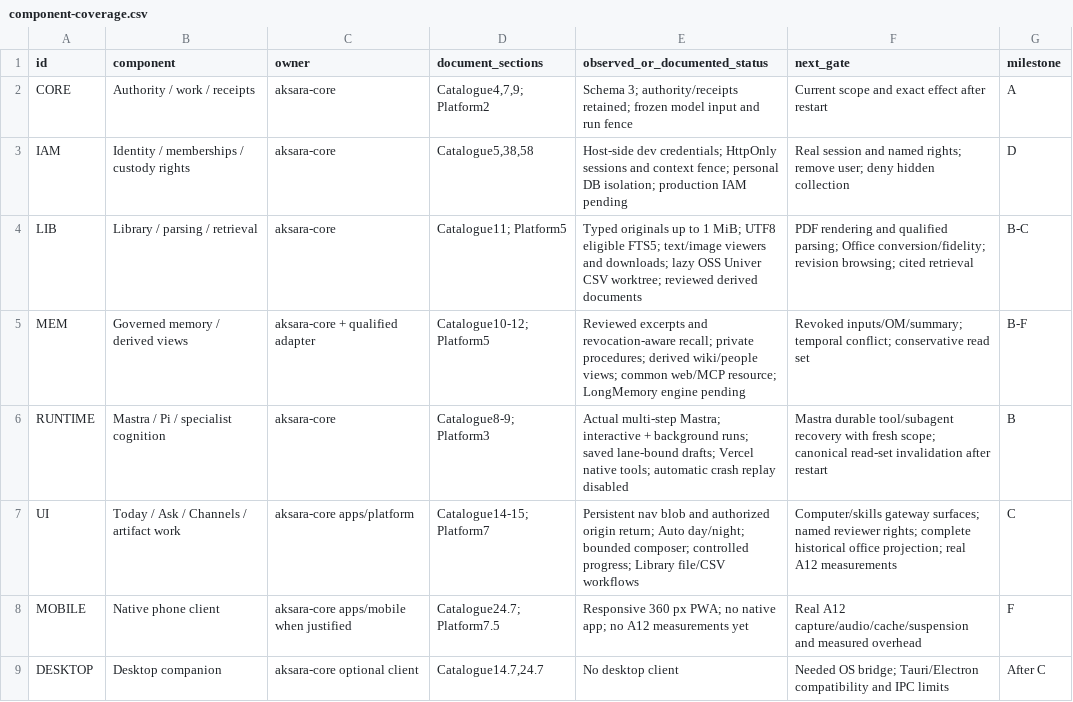
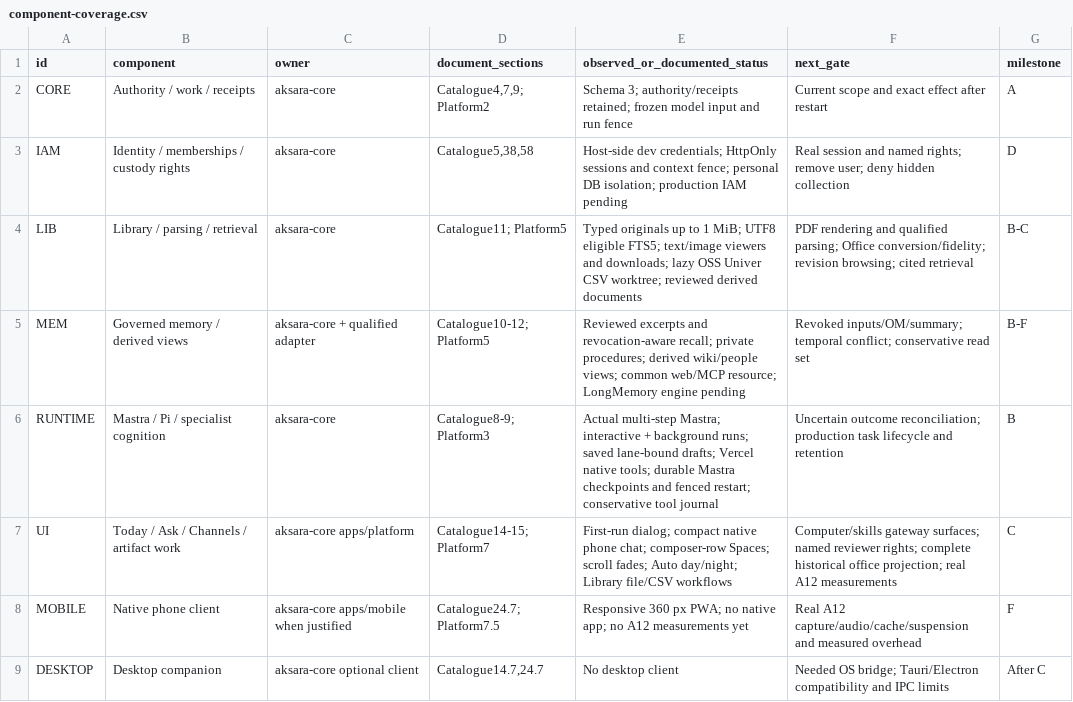
Before and after one commit to yohn-maistre/aksara-core, a CSV file: docs/platform/component-coverage.csv, drawn as a sheet; only a part is shown.

Commit message:
Run Aksara through durable Mastra with fenced recovery and compact onboarding

```diff
--- a/docs/platform/component-coverage.csv
+++ b/docs/platform/component-coverage.csv
@@ -5,4 +5,4 @@ LIB,Library / parsing / retrieval,aksara-core,Catalogue11; Platform5,Typed origi
 MEM,Governed memory / derived views,aksara-core + qualified adapter,Catalogue10-12; Platform5,Reviewed excerpts and revocation-aware recall; private procedures; derived wiki/people views; common web/MCP resource; LongMemory engine pending,Revoked inputs/OM/summary; temporal conflict; conservative read set,B-F
-RUNTIME,Mastra / Pi / specialist cognition,aksara-core,Catalogue8-9; Platform3,Actual multi-step Mastra; interactive + background runs; saved lane-bound drafts; Vercel native tools; automatic crash replay disabled,Mastra durable tool/subagent recovery with fresh scope; canonical read-set invalidation after restart,B
-UI,Today / Ask / Channels / artifact work,aksara-core apps/platform,Catalogue14-15; Platform7,Persistent nav blob and authorized origin return; Auto day/night; bounded composer; controlled progress; Library file/CSV workflows,Computer/skills gateway surfaces; named reviewer rights; complete historical office projection; real A12 measurements,C
+RUNTIME,Mastra / Pi / specialist cognition,aksara-core,Catalogue8-9; Platform3,Actual multi-step Mastra; interactive + background runs; saved lane-bound drafts; Vercel native tools; durable Mastra checkpoints and fenced restart; conservative tool journal,Uncertain outcome reconciliation; production task lifecycle and retention,B
+UI,Today / Ask / Channels / artifact work,aksara-core apps/platform,Catalogue14-15; Platform7,First-run dialog; compact native phone chat; composer-row Spaces; scroll fades; Auto day/night; Library file/CSV workflows,Computer/skills gateway surfaces; named reviewer rights; complete historical office projection; real A12 measurements,C
 MOBILE,Native phone client,aksara-core apps/mobile when justified,Catalogue24.7; Platform7.5,Responsive 360 px PWA; no native app; no A12 measurements yet,Real A12 capture/audio/cache/suspension and measured overhead,F
```
Also changed, not shown: 41 other files.
